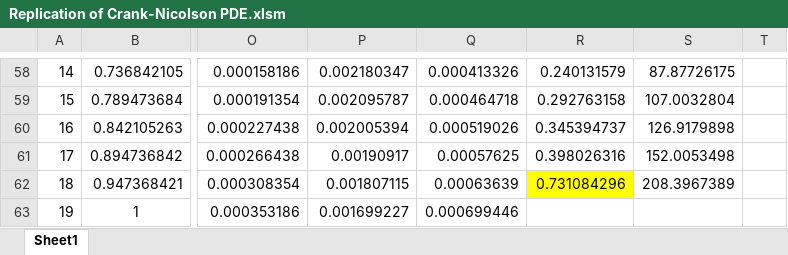
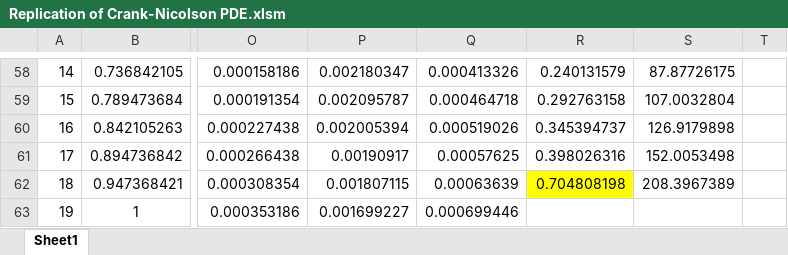
Before and after one commit to cycbill/Option-Pricing-Library-in-Cpp, an Excel workbook: european_option_pde_crank_nicolson/Replication of Crank-Nicolson PDE.xlsm, sheet Sheet1, drawn as a sheet; only a part is shown, gaps mark what is left out; values as stored, in another font and other column widths than the file's, no borders; charts and pictures not drawn; the diff covers the shown part only; the diff names each change by its address in the sheet, - before the commit and + after, or states it on an @@ line.

```diff
--- a/european_option_pde_crank_nicolson/Replication of Crank-Nicolson PDE.xlsm (sheet Sheet1)
+++ b/european_option_pde_crank_nicolson/Replication of Crank-Nicolson PDE.xlsm (sheet Sheet1)
-R62: 0.731084296
+R62: 0.704808198
```
Also changed, not shown: 3 added rows, 3 removed rows and 42 edited cells elsewhere in this sheet, formulas that keep their value, charts or pictures, 3 other files.
